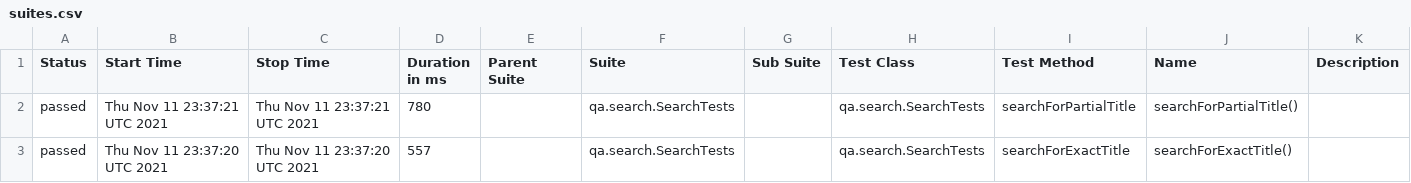
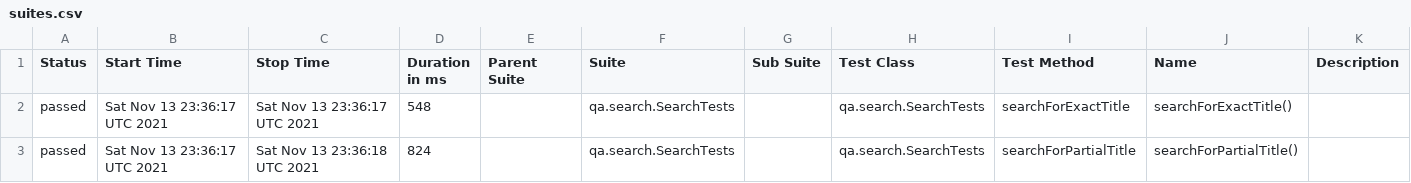
Before and after one commit to reinaldorossetti/playwright-kotlin-junit5, a CSV file: firefox/data/suites.csv, drawn as a sheet.

```diff
--- a/firefox/data/suites.csv
+++ b/firefox/data/suites.csv
@@ -1,3 +1,3 @@
 "Status","Start Time","Stop Time","Duration in ms","Parent Suite","Suite","Sub Suite","Test Class","Test Method","Name","Description"
-"passed","Thu Nov 11 23:37:21 UTC 2021","Thu Nov 11 23:37:21 UTC 2021","780","","qa.search.SearchTests","","qa.search.SearchTests","searchForPartialTitle","searchForPartialTitle()",""
-"passed","Thu Nov 11 23:37:20 UTC 2021","Thu Nov 11 23:37:20 UTC 2021","557","","qa.search.SearchTests","","qa.search.SearchTests","searchForExactTitle","searchForExactTitle()",""
+"passed","Sat Nov 13 23:36:17 UTC 2021","Sat Nov 13 23:36:17 UTC 2021","548","","qa.search.SearchTests","","qa.search.SearchTests","searchForExactTitle","searchForExactTitle()",""
+"passed","Sat Nov 13 23:36:17 UTC 2021","Sat Nov 13 23:36:18 UTC 2021","824","","qa.search.SearchTests","","qa.search.SearchTests","searchForPartialTitle","searchForPartialTitle()",""
```
Also changed, not shown: 17 other files.
